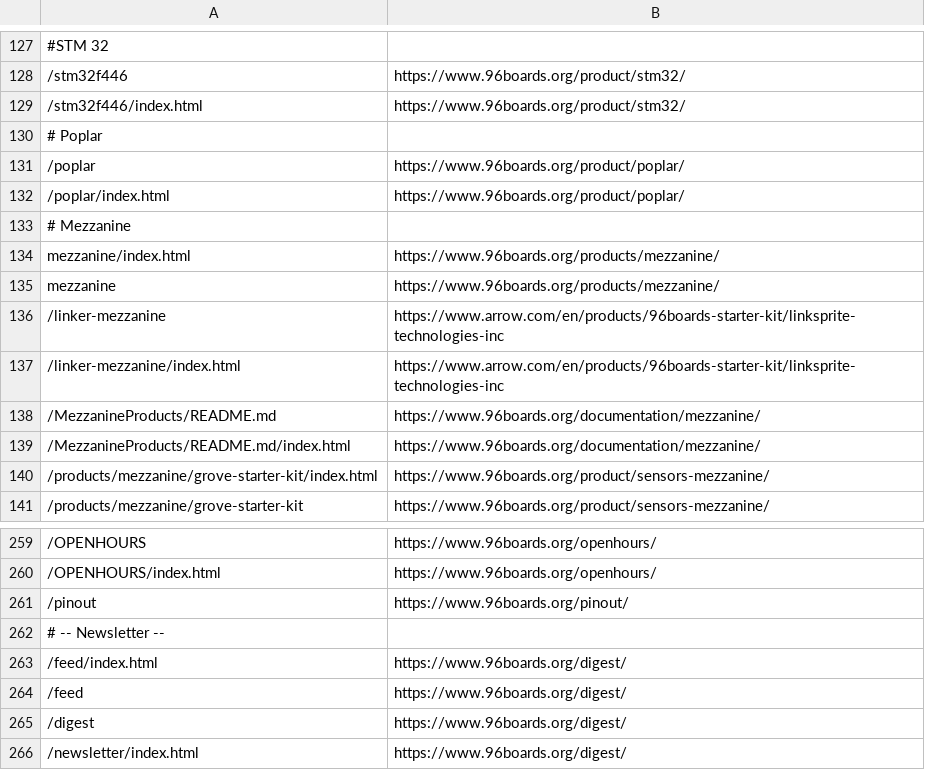
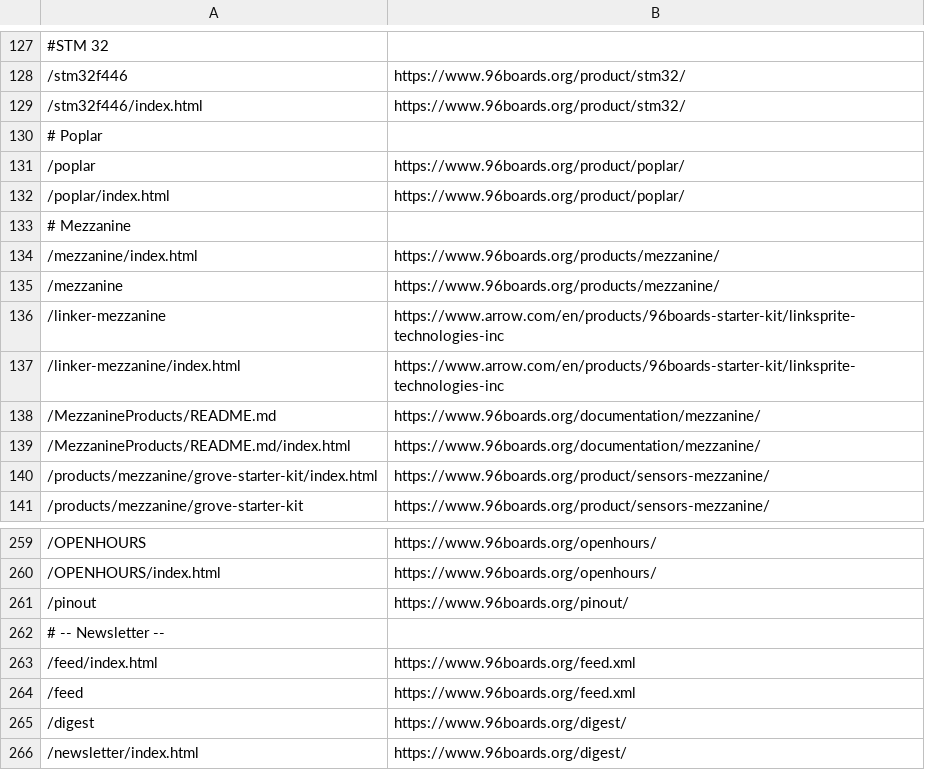
Before and after one commit to 96boards/website, a CSV file: _data/redirects.csv, drawn as a sheet; only a part is shown, gaps mark what is left out; the diff names each change by its address in the sheet, - before the commit and + after, or states it on an @@ line.

Commit message:
Added latest pinout output files to 96boards website repository to fix 404's

```diff
--- a/_data/redirects.csv
+++ b/_data/redirects.csv
-A134: mezzanine/index.html
+A134: /mezzanine/index.html
-A135: mezzanine
+A135: /mezzanine
-B263:B264: https://www.96boards.org/digest/
+B263:B264: https://www.96boards.org/feed.xml
```
Also changed, not shown: 53 other files.
